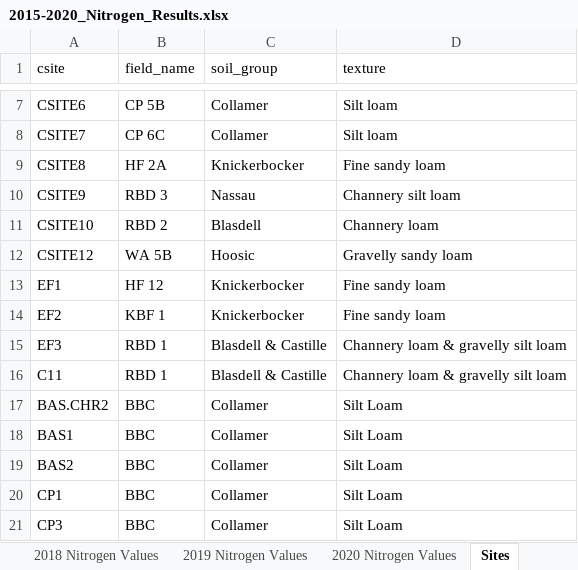
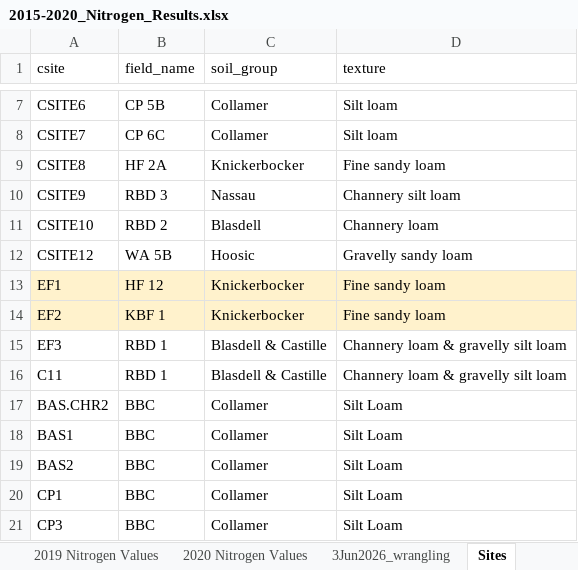
Before and after one commit to elizabethforbes/eddy-covariance, an Excel workbook: eddy_covariance_fluxdata/2015-2020_Nitrogen_Results.xlsx, sheet Sites, drawn as a sheet; only a part is shown, gaps mark what is left out; values as stored, in another font and other column widths than the file's, no borders; the diff names each change by its address in the sheet, - before the commit and + after, or states it on an @@ line.

```diff
--- a/eddy_covariance_fluxdata/2015-2020_Nitrogen_Results.xlsx (sheet Sites)
+++ b/eddy_covariance_fluxdata/2015-2020_Nitrogen_Results.xlsx (sheet Sites)
+sheet tab: 3Jun2026_wrangling
-A13:D14 fill: none
+A13:D14 fill: #FFF2CC
```
Also changed, not shown: sheet 2020 Nitrogen Values, other sheet tabs, 14 other files.
